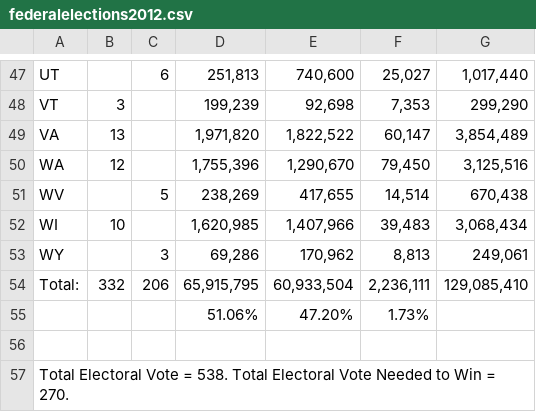
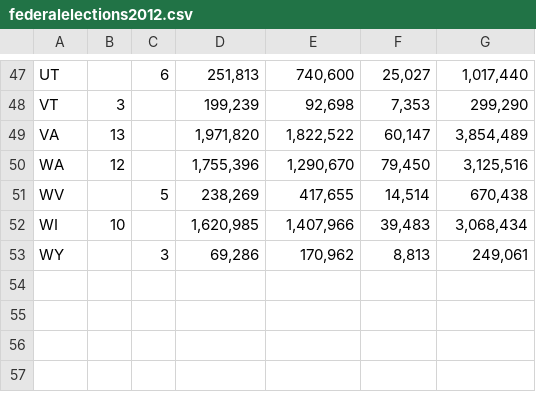
Before and after one commit to mg-marcum/Gubernatorial-Elections, a CSV file: federalelections2012.csv, drawn as a sheet; only a part is shown, gaps mark what is left out; the diff names each change by its address in the sheet, - before the commit and + after, or states it on an @@ line.

Commit message:
federalelections2012.csv

```diff
--- a/federalelections2012.csv
+++ b/federalelections2012.csv
-row 54: Total: | 332 | 206 | 65,915,795 | 60,933,504 | 2,236,111 | 129,085,410
-row 55:  |  |  | 51.06% | 47.20% | 1.73%
-row 56: (empty)
-row 57: Total Electoral Vote = 538. Total Electoral Vote Needed to Win = 270.
```
